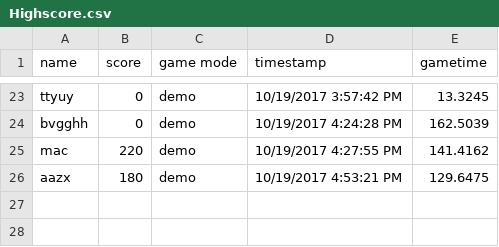
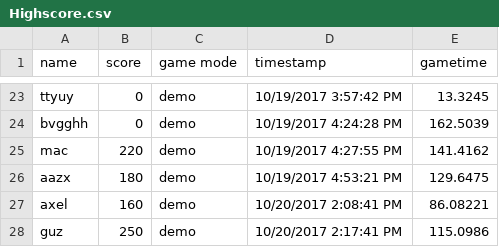
Before and after one commit to mfrisell/Hueniverse, a CSV file: Highscore.csv, drawn as a sheet; only a part is shown, gaps mark what is left out; the diff names each change by its address in the sheet, - before the commit and + after, or states it on an @@ line.

```diff
--- a/Highscore.csv
+++ b/Highscore.csv
+row 27: axel | 160 | demo | 10/20/2017 2:08:41 PM | 86.08221
+row 28: guz | 250 | demo | 10/20/2017 2:17:41 PM | 115.0986
```
Also changed, not shown: 15 other files.
